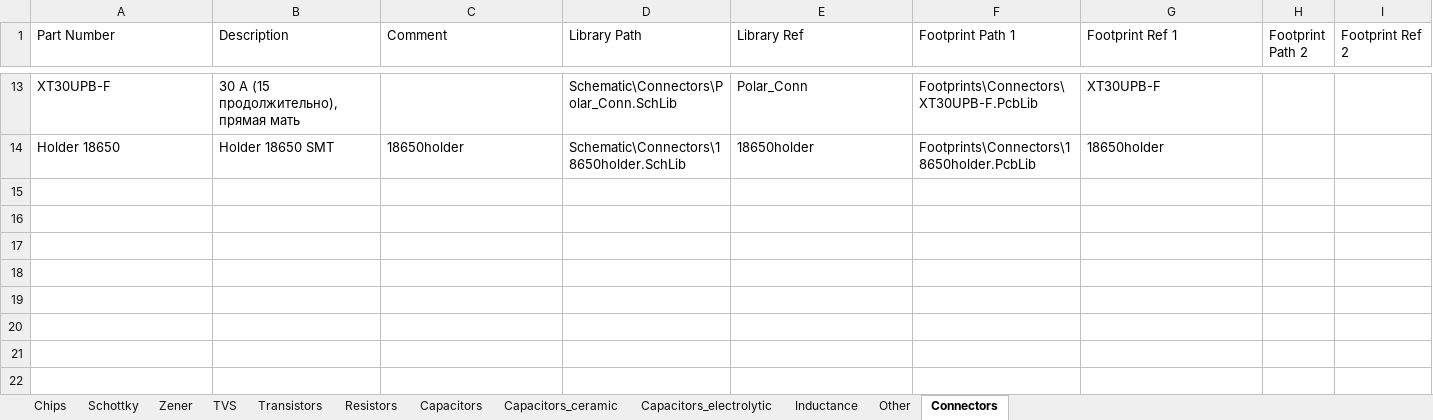
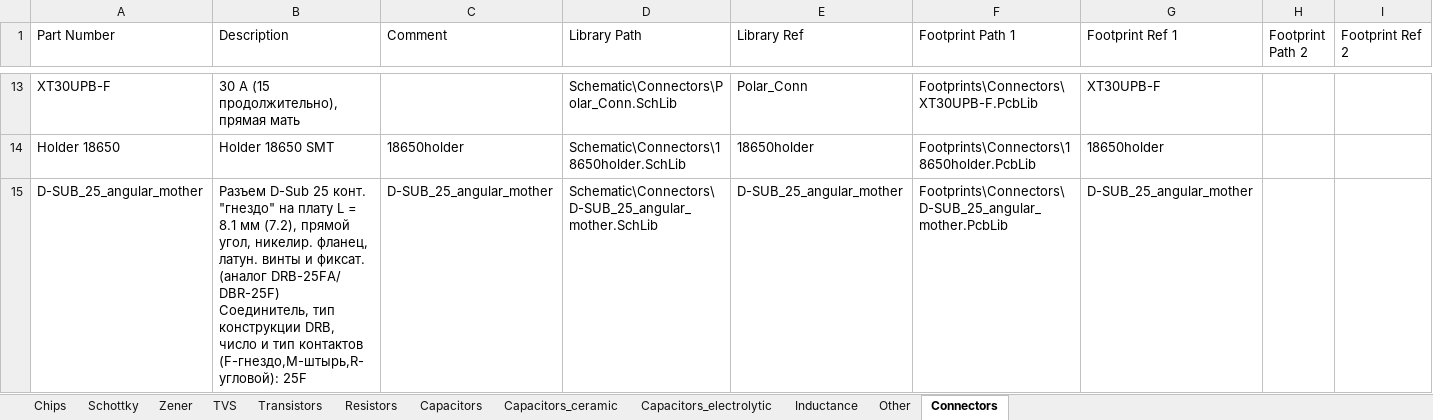
Before and after one commit to hydronautics-team/Hydrolib, an Excel workbook: Database/Hydrolib_bd.xlsm, sheet Connectors, drawn as a sheet; only a part is shown, gaps mark what is left out; values as stored, in another font and other column widths than the file's, no borders; table styles not drawn; the diff names each change by its address in the sheet, - before the commit and + after, or states it on an @@ line.

```diff
--- a/Database/Hydrolib_bd.xlsm (sheet Connectors)
+++ b/Database/Hydrolib_bd.xlsm (sheet Connectors)
+row 15: D-SUB_25_angular_mother | Разъем D-Sub 25 конт. "гнездо" на плату L = 8.1 мм (7.2), прямой угол, никелир. фланец, латун. винты и фиксат. (аналог DRB-25FA/ DBR-25F) Соединитель, тип конструкции DRB, число и тип контактов (F-гнездо,M-штырь,R-угловой): 25F | D-SUB_25_angular_mother | Schematic\Connectors\D-SUB_25_angular_mother.SchLib | D-SUB_25_angular_mother | Footprints\Connectors\D-SUB_25_angular_mother.PcbLib | D-SUB_25_angular_mother
```
Also changed, not shown: sheet TVS, 2 other files.
